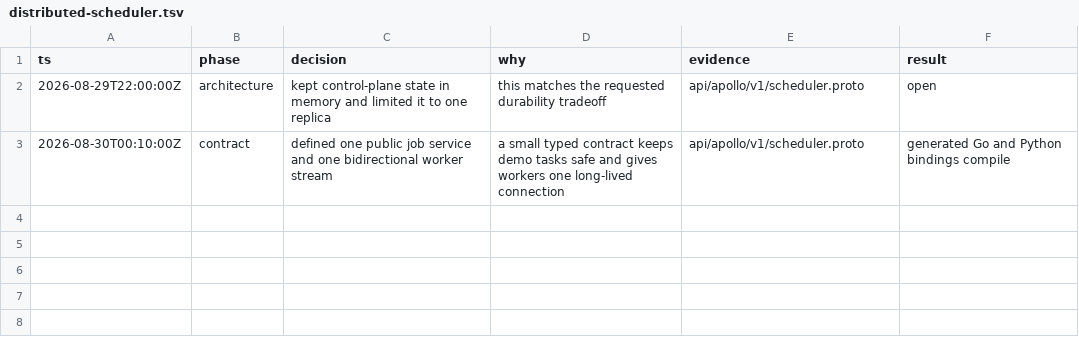
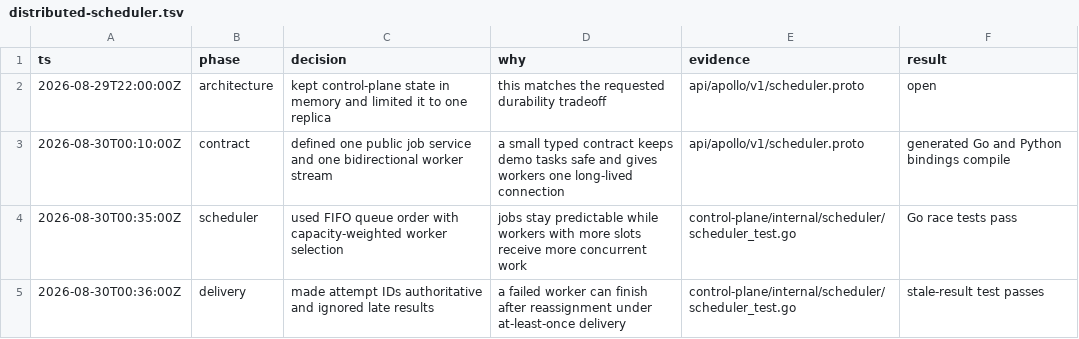
Before and after one commit to tm1944/Apollo-v2, a TSV file: .audit/distributed-scheduler.tsv, drawn as a sheet; the diff names each change by its address in the sheet, - before the commit and + after, or states it on an @@ line.

Commit message:
feat: implement concurrent job scheduler

```diff
--- a/.audit/distributed-scheduler.tsv
+++ b/.audit/distributed-scheduler.tsv
+row 4: 2026-08-30T00:35:00Z | scheduler | used FIFO queue order with capacity-weighted worker selection | jobs stay predictable while workers with more slots receive more concurrent work | control-plane/internal/scheduler/scheduler_test.go | Go race tests pass
+row 5: 2026-08-30T00:36:00Z | delivery | made attempt IDs authoritative and ignored late results | a failed worker can finish after reassignment under at-least-once delivery | control-plane/internal/scheduler/scheduler_test.go | stale-result test passes
```
Also changed, not shown: 3 other files.
